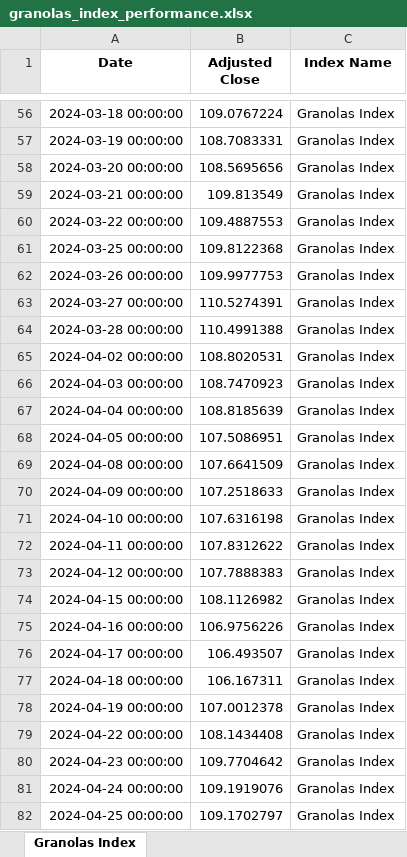
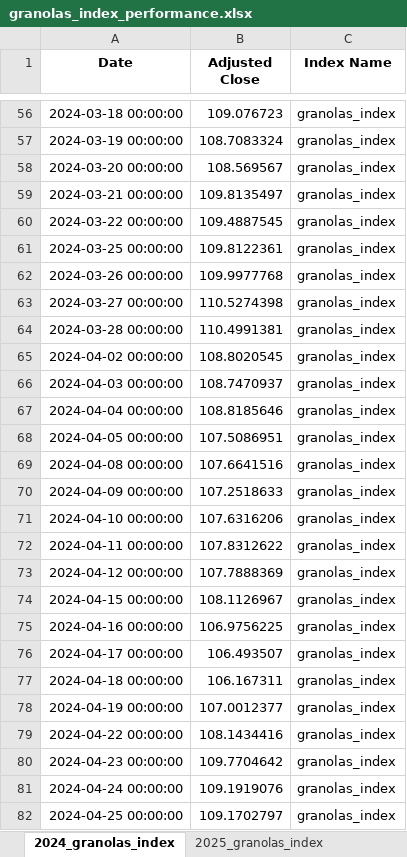
Before and after one commit to Shudi-Zhao/ShudiTheDataScientist.github.io, an Excel workbook: data/granolas_index_performance.xlsx, sheet 2024_granolas_index, drawn as a sheet; only a part is shown, gaps mark what is left out; values as stored, in another font and other column widths than the file's, no borders; the diff covers the shown part only; the diff names each change by its address in the sheet, - before the commit and + after, or states it on an @@ line.

```diff
--- a/data/granolas_index_performance.xlsx (sheet 2024_granolas_index)
+++ b/data/granolas_index_performance.xlsx (sheet 2024_granolas_index)
-sheet tab: Granolas Index
+sheet tab: 2024_granolas_index
+sheet tab: 2025_granolas_index
-B56 (Adjusted Close): 109.0767224
+B56 (Adjusted Close): 109.076723
-C56:C82 (Index Name): Granolas Index
+C56:C82 (Index Name): granolas_index
-B57 (Adjusted Close): 108.7083331
+B57 (Adjusted Close): 108.7083324
-B58 (Adjusted Close): 108.5695656
+B58 (Adjusted Close): 108.569567
-B59 (Adjusted Close): 109.813549
+B59 (Adjusted Close): 109.8135497
-B60 (Adjusted Close): 109.4887553
+B60 (Adjusted Close): 109.4887545
-B61 (Adjusted Close): 109.8122368
+B61 (Adjusted Close): 109.8122361
-B62 (Adjusted Close): 109.9977753
+B62 (Adjusted Close): 109.9977768
-B63 (Adjusted Close): 110.5274391
+B63 (Adjusted Close): 110.5274398
-B64 (Adjusted Close): 110.4991388
+B64 (Adjusted Close): 110.4991381
-B65 (Adjusted Close): 108.8020531
+B65 (Adjusted Close): 108.8020545
-B66 (Adjusted Close): 108.7470923
+B66 (Adjusted Close): 108.7470937
-B67 (Adjusted Close): 108.8185639
+B67 (Adjusted Close): 108.8185646
-B69 (Adjusted Close): 107.6641509
+B69 (Adjusted Close): 107.6641516
-B71 (Adjusted Close): 107.6316198
+B71 (Adjusted Close): 107.6316206
-B73 (Adjusted Close): 107.7888383
+B73 (Adjusted Close): 107.7888369
-B74 (Adjusted Close): 108.1126982
+B74 (Adjusted Close): 108.1126967
-B75 (Adjusted Close): 106.9756226
+B75 (Adjusted Close): 106.9756225
-B78 (Adjusted Close): 107.0012378
+B78 (Adjusted Close): 107.0012377
-B79 (Adjusted Close): 108.1434408
+B79 (Adjusted Close): 108.1434416
```
Also changed, not shown: 58 removed rows and 447 edited cells elsewhere in this sheet, 1 other file.
